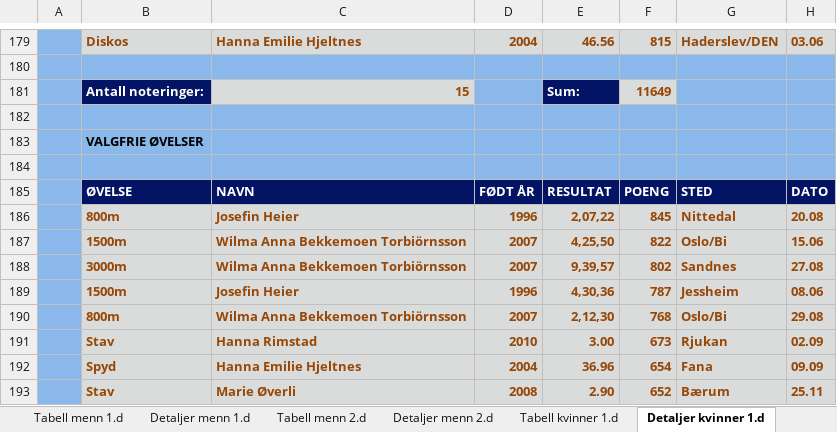
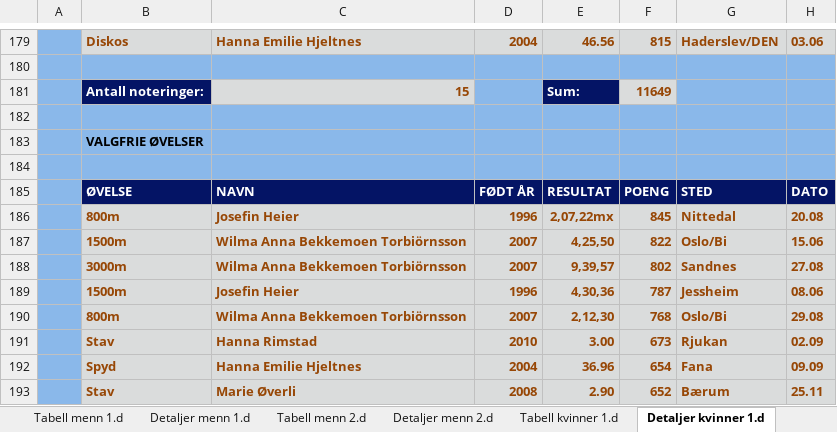
Before and after one commit to perellef/Seriekalkulator-Friidrett, an Excel workbook: output/Lagserien 2023 1-2. div.xlsx, sheet Detaljer kvinner 1.d, drawn as a sheet; only a part is shown, gaps mark what is left out; values as stored, in another font and other column widths than the file's, no borders; the diff names each change by its address in the sheet, - before the commit and + after, or states it on an @@ line.

```diff
--- a/output/Lagserien 2023 1-2. div.xlsx (sheet Detaljer kvinner 1.d)
+++ b/output/Lagserien 2023 1-2. div.xlsx (sheet Detaljer kvinner 1.d)
-E186: 2,07,22
+E186: 2,07,22mx
```
Also changed, not shown: sheet Detaljer menn 1.d, output/Lagserien 2023 kvinner 3. div.xlsx, output/Lagserien 2023 menn 3. div.xlsx, 2 other files.
